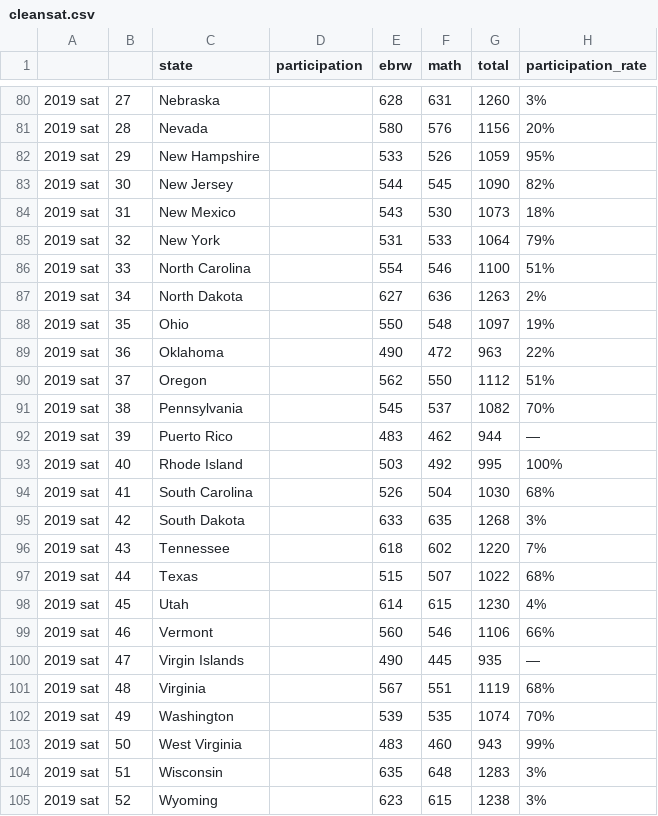
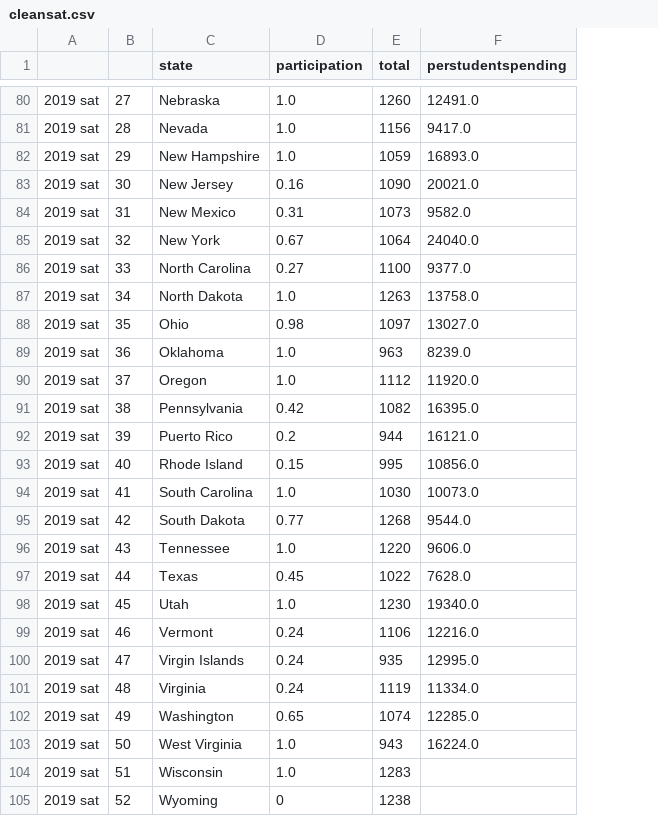
Before and after one commit to and-scott/test-score-project, a CSV file: cleansat.csv, drawn as a sheet; only a part is shown, gaps mark what is left out; removed rows and columns are numbered as before the commit, all else as after; the diff covers the shown part only; the diff names each change by its address in the sheet, - before the commit and + after, or states it on an @@ line.

```diff
--- a/cleansat.csv
+++ b/cleansat.csv
-column E (ebrw), rows 80-105: 628 | 580 | 533 | 544 | 543 | 531 | 554 | 627 | 550 | 490 | 562 | 545 | 483 | 503 | 526 | 633 | 618 | 515 | 614 | 560 | 490 | 567 | 539 | 483 | 635 | 623
-column F (math), rows 80-105: 631 | 576 | 526 | 545 | 530 | 533 | 546 | 636 | 548 | 472 | 550 | 537 | 462 | 492 | 504 | 635 | 602 | 507 | 615 | 546 | 445 | 551 | 535 | 460 | 648 | 615
-column H (participation_rate), rows 80-105: 3% | 20% | 95% | 82% | 18% | 79% | 51% | 2% | 19% | 22% | 51% | 70% | — | 100% | 68% | 3% | 7% | 68% | 4% | 66% | — | 68% | 70% | 99% | 3% | 3%
+column F (perstudentspending), rows 80-103: 12491.0 | 9417.0 | 16893.0 | 20021.0 | 9582.0 | 24040.0 | 9377.0 | 13758.0 | 13027.0 | 8239.0 | 11920.0 | 16395.0 | 16121.0 | 10856.0 | 10073.0 | 9544.0 | 9606.0 | 7628.0 | 19340.0 | 12216.0 | 12995.0 | 11334.0 | 12285.0 | 16224.0
-D80:D82 (participation): (empty)
+D80:D82 (participation): 1.0
-D83 (participation): (empty)
+D83 (participation): 0.16
-D84 (participation): (empty)
+D84 (participation): 0.31
-D85 (participation): (empty)
+D85 (participation): 0.67
-D86 (participation): (empty)
+D86 (participation): 0.27
-D87 (participation): (empty)
+D87 (participation): 1.0
-D88 (participation): (empty)
+D88 (participation): 0.98
-D89:D90 (participation): (empty)
+D89:D90 (participation): 1.0
-D91 (participation): (empty)
+D91 (participation): 0.42
-D92 (participation): (empty)
+D92 (participation): 0.2
-D93 (participation): (empty)
+D93 (participation): 0.15
-D94 (participation): (empty)
+D94 (participation): 1.0
-D95 (participation): (empty)
+D95 (participation): 0.77
-D96 (participation): (empty)
+D96 (participation): 1.0
-D97 (participation): (empty)
+D97 (participation): 0.45
-D98 (participation): (empty)
+D98 (participation): 1.0
-D99:D101 (participation): (empty)
+D99:D101 (participation): 0.24
-D102 (participation): (empty)
+D102 (participation): 0.65
-D103:D104 (participation): (empty)
+D103:D104 (participation): 1.0
-D105 (participation): (empty)
+D105 (participation): 0
```
Also changed, not shown: 27 edited cells elsewhere in this file, cleanact.csv, 6 other files.
